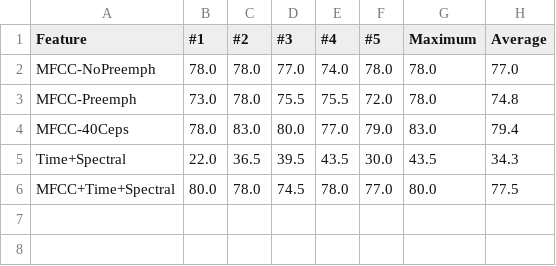
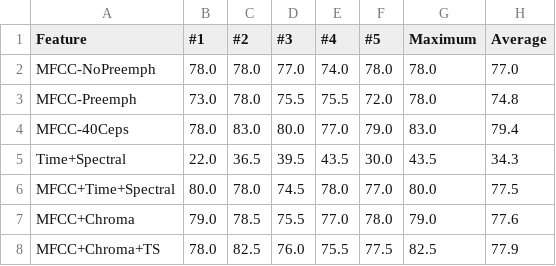
Before and after one commit to Samykolon/Master, a CSV file: graphs/language_and_feature/data_both_valacc.csv, drawn as a sheet; the diff names each change by its address in the sheet, - before the commit and + after, or states it on an @@ line.

Commit message:
Added Test-Data #5

```diff
--- a/graphs/language_and_feature/data_both_valacc.csv
+++ b/graphs/language_and_feature/data_both_valacc.csv
+row 7: MFCC+Chroma | 79.0 | 78.5 | 75.5 | 77.0 | 78.0 | 79.0 | 77.6
+row 8: MFCC+Chroma+TS | 78.0 | 82.5 | 76.0 | 75.5 | 77.5 | 82.5 | 77.9
```
Also changed, not shown: graphs/language_and_feature/data_eng_valacc.csv, graphs/language_and_feature/data_ger_valacc.csv, 3 other files.
